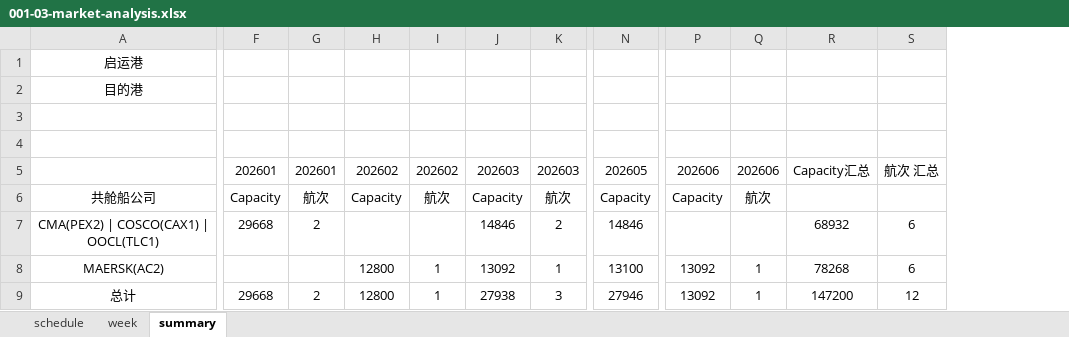
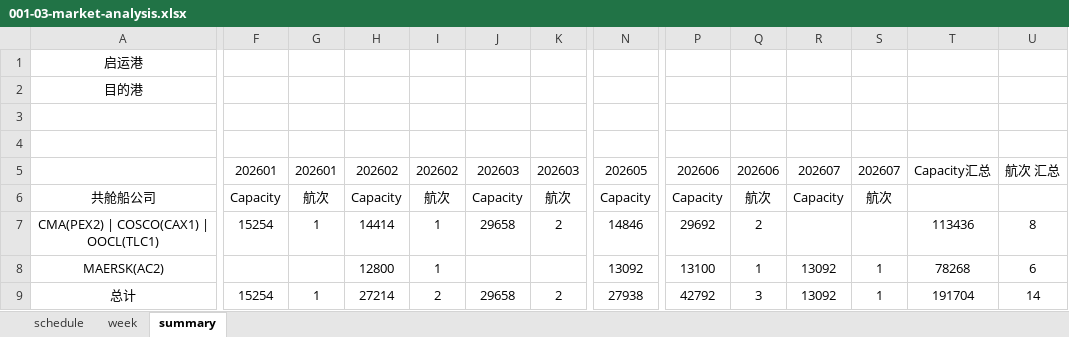
Before and after one commit to smartpu/Shipping-Schedule, an Excel workbook: Data/001-03-market-analysis.xlsx, sheet summary, drawn as a sheet; only a part is shown, gaps mark what is left out; values as stored, in another font and other column widths than the file's, no borders; addresses are those after the commit; the diff names each change by its address in the sheet, - before the commit and + after, or states it on an @@ line.

```diff
--- a/Data/001-03-market-analysis.xlsx (sheet summary)
+++ b/Data/001-03-market-analysis.xlsx (sheet summary)
+column P, rows 5-9: 202606 | Capacity | 29692 | 13100 | 42792
+column Q, rows 5-9: 202606 | 航次 | 2 | 1 | 3
-R5: 202606
+R5: 202607
-S5: 202606
+S5: 202607
-F7: 29668
+F7: 15254
-G7: 2
+G7: 1
-H7: (empty)
+H7: 14414
-I7: (empty)
+I7: 1
-J7: 14846
+J7: 29658
-T7: 68932
+T7: 113436
-U7: 6
+U7: 8
-J8: 13092
+J8: (empty)
-K8: 1
+K8: (empty)
-N8: 13100
+N8: 13092
-F9: 29668
+F9: 15254
-G9: 2
+G9: 1
-H9: 12800
+H9: 27214
-I9: 1
+I9: 2
-J9: 27938
+J9: 29658
-K9: 3
+K9: 2
-N9: 27946
+N9: 27938
-T9: 147200
+T9: 191704
-U9: 12
+U9: 14
```
Also changed, not shown: sheet schedule, 5 other files.
